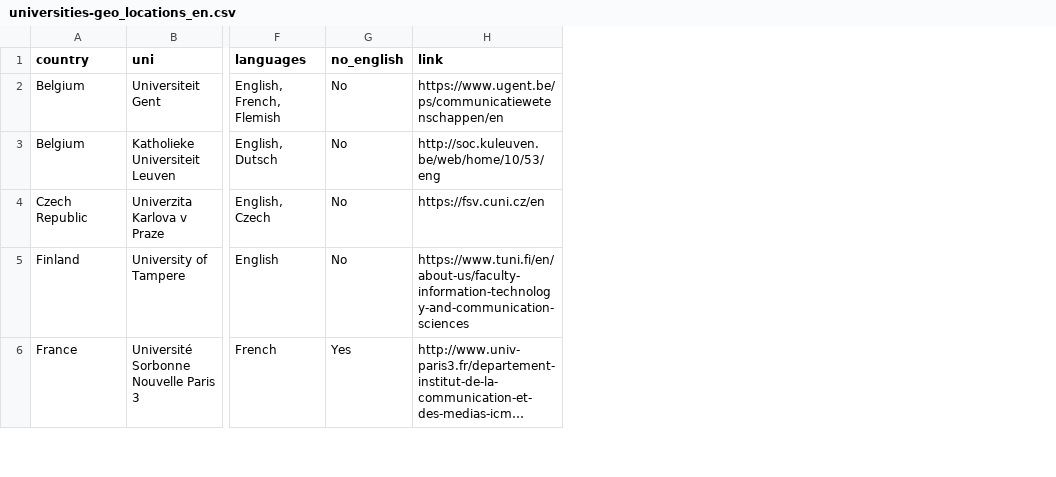
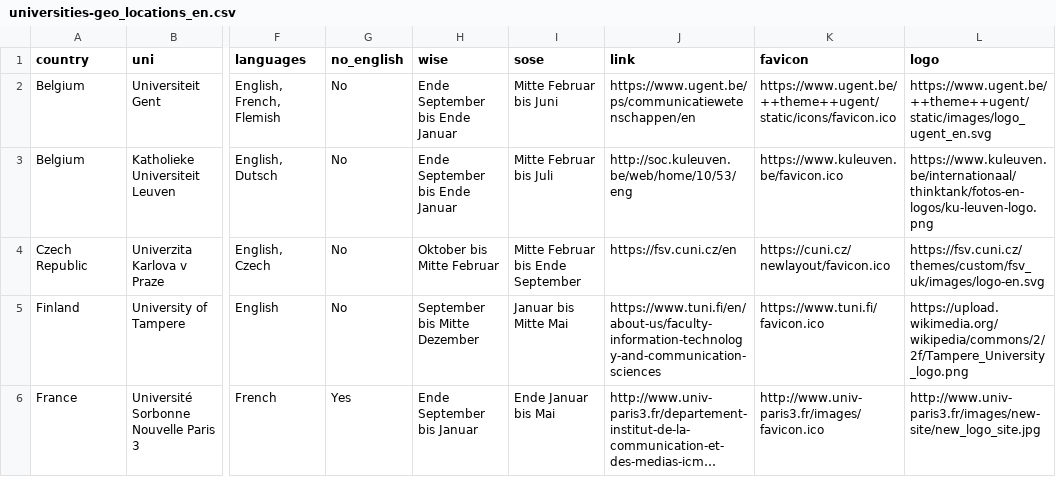
Before and after one commit to faucommsci/erasmus-program, a CSV file: data/universities-geo_locations_en.csv, drawn as a sheet; only a part is shown, gaps mark what is left out; long unchanged cells end in …; the diff covers the shown part only; the diff names each change by its address in the sheet, - before the commit and + after, or states it on an @@ line.

Commit message:
Update data (creation process)

```diff
--- a/data/universities-geo_locations_en.csv
+++ b/data/universities-geo_locations_en.csv
+column H (wise), rows 2-6: Ende September bis Ende Januar | Ende September bis Ende Januar | Oktober bis Mitte Februar | September bis Mitte Dezember | Ende September bis Januar
+column I (sose), rows 2-6: Mitte Februar bis Juni | Mitte Februar bis Juli | Mitte Februar bis Ende September | Januar bis Mitte Mai | Ende Januar bis Mai
+column K (favicon), rows 2-6: https://www.ugent.be/++theme++ugent/static/icons/favicon.ico | https://www.kuleuven.be/favicon.ico | https://cuni.cz/newlayout/favicon.ico | https://www.tuni.fi/favicon.ico | http://www.univ-paris3.fr/images/favicon.ico
+column L (logo), rows 2-6: https://www.ugent.be/++theme++ugent/static/images/logo_ugent_en.svg | https://www.kuleuven.be/internationaal/thinktank/fotos-en-logos/ku-leuven-logo.png | https://fsv.cuni.cz/themes/custom/fsv_uk/images/logo-en.svg | https://upload.wikimedia.org/wikipedia/commons/2/2f/Tampere_University_logo.png | http://www.univ-paris3.fr/images/new-site/new_logo_site.jpg
```
Also changed, not shown: 2 edited cells elsewhere in this file, data/universities-geo_locations_de.csv, 3 other files.
